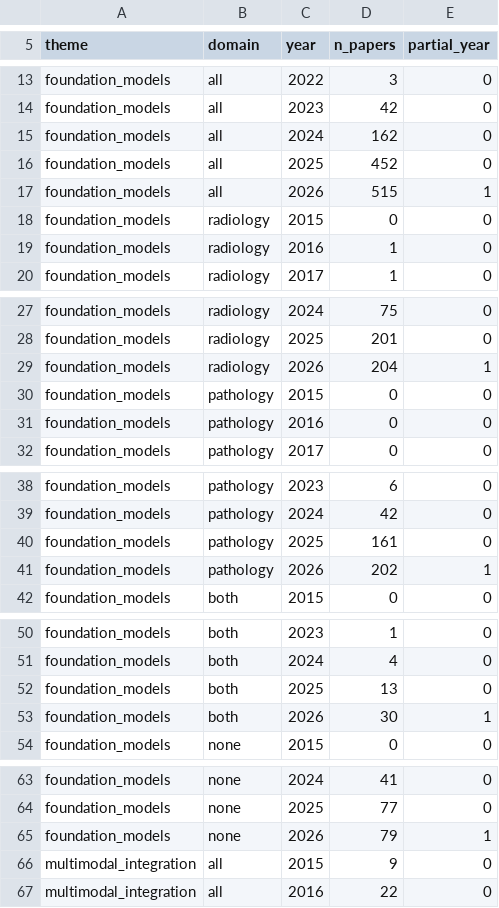
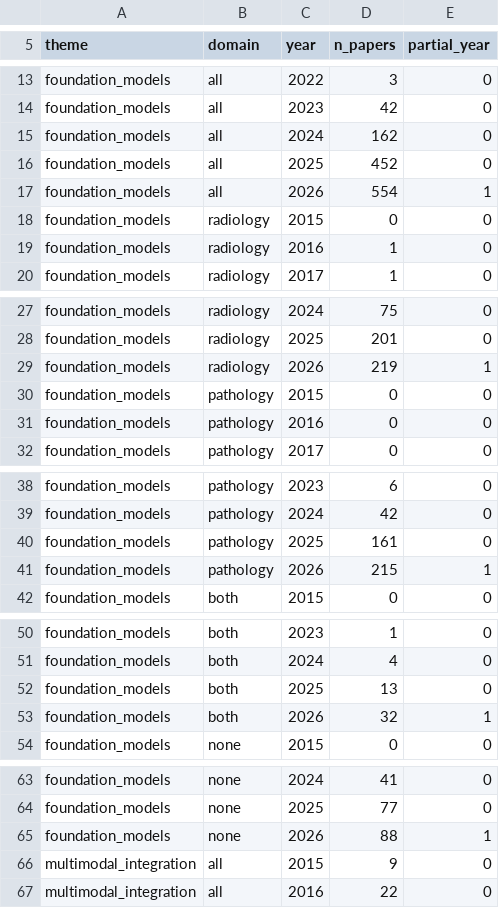
Before and after one commit to emcramer/ccr-ai-rads-path-review-2026, a CSV file: figures/trends-figure/data/processed/theme_year_counts.csv, drawn as a sheet; only a part is shown, gaps mark what is left out; the diff covers the shown part only.

Commit message:
update trends

```diff
--- a/figures/trends-figure/data/processed/theme_year_counts.csv
+++ b/figures/trends-figure/data/processed/theme_year_counts.csv
@@ -16,3 +16,3 @@ foundation_models,all,2024,162,0
 foundation_models,all,2025,452,0
-foundation_models,all,2026,515,1
+foundation_models,all,2026,554,1
 foundation_models,radiology,2015,0,0
@@ -28,3 +28,3 @@ foundation_models,radiology,2024,75,0
 foundation_models,radiology,2025,201,0
-foundation_models,radiology,2026,204,1
+foundation_models,radiology,2026,219,1
 foundation_models,pathology,2015,0,0
@@ -40,3 +40,3 @@ foundation_models,pathology,2024,42,0
 foundation_models,pathology,2025,161,0
-foundation_models,pathology,2026,202,1
+foundation_models,pathology,2026,215,1
 foundation_models,both,2015,0,0
@@ -52,3 +52,3 @@ foundation_models,both,2024,4,0
 foundation_models,both,2025,13,0
-foundation_models,both,2026,30,1
+foundation_models,both,2026,32,1
 foundation_models,none,2015,0,0
@@ -64,3 +64,3 @@ foundation_models,none,2024,41,0
 foundation_models,none,2025,77,0
-foundation_models,none,2026,79,1
+foundation_models,none,2026,88,1
 multimodal_integration,all,2015,9,0
```
Also changed, not shown: 12 edited cells elsewhere in this file, 22 other files.
